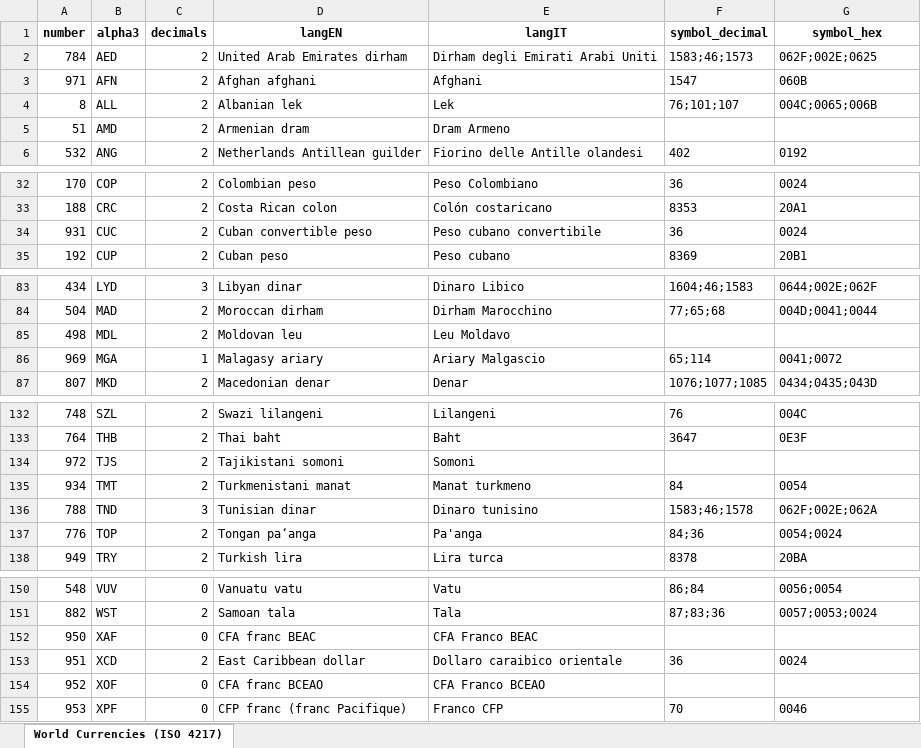
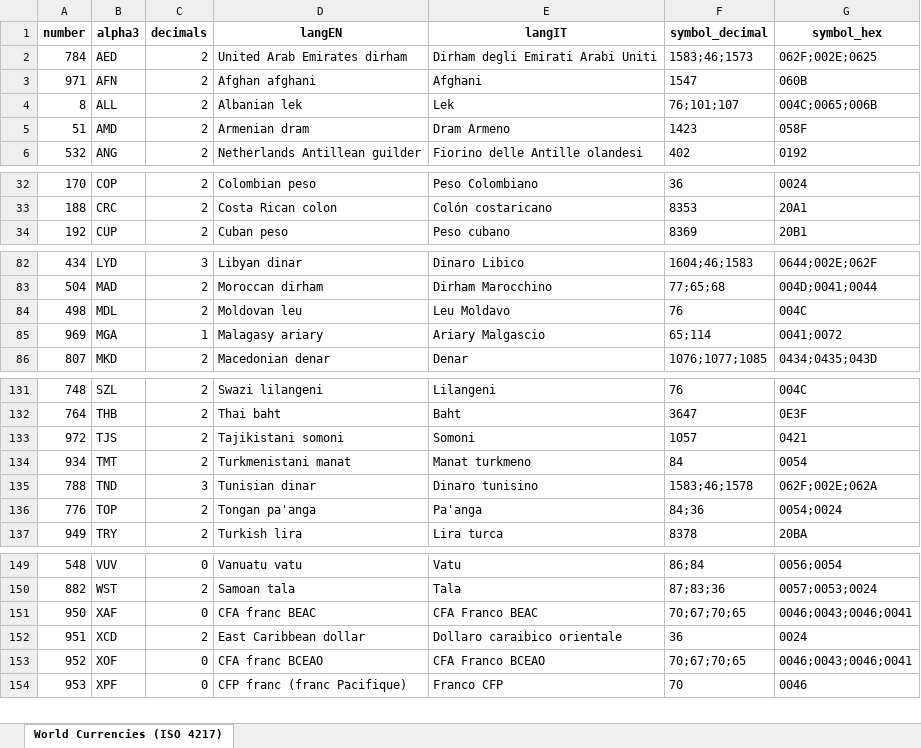
Before and after one commit to ccmars/world-data, an Excel workbook: dist/xlsx/world_currencies.xlsx, sheet World Currencies (ISO 4217), drawn as a sheet; only a part is shown, gaps mark what is left out; values as stored, in another font and other column widths than the file's, no borders; removed rows and columns are numbered as before the commit, all else as after; the diff names each change by its address in the sheet, - before the commit and + after, or states it on an @@ line.

```diff
--- a/dist/xlsx/world_currencies.xlsx (sheet World Currencies (ISO 4217))
+++ b/dist/xlsx/world_currencies.xlsx (sheet World Currencies (ISO 4217))
-F5 (symbol_decimal): (empty)
+F5 (symbol_decimal): 1423
-G5 (symbol_hex): (empty)
+G5 (symbol_hex): 058F
-row 34: 931 | CUC | 2 | Cuban convertible peso | Peso cubano convertibile | 36 | 0024
-F84 (symbol_decimal): (empty)
+F84 (symbol_decimal): 76
-G84 (symbol_hex): (empty)
+G84 (symbol_hex): 004C
-F133 (symbol_decimal): (empty)
+F133 (symbol_decimal): 1057
-G133 (symbol_hex): (empty)
+G133 (symbol_hex): 0421
-D136 (langEN): Tongan paʻanga
+D136 (langEN): Tongan pa'anga
-F151 (symbol_decimal): (empty)
+F151 (symbol_decimal): 70;67;70;65
-G151 (symbol_hex): (empty)
+G151 (symbol_hex): 0046;0043;0046;0041
-F153 (symbol_decimal): (empty)
+F153 (symbol_decimal): 70;67;70;65
-G153 (symbol_hex): (empty)
+G153 (symbol_hex): 0046;0043;0046;0041
```
Also changed, not shown: dist/xlsx/world_countries.xlsx, dist/xlsx/world_languages.xlsx, 13 other files.
